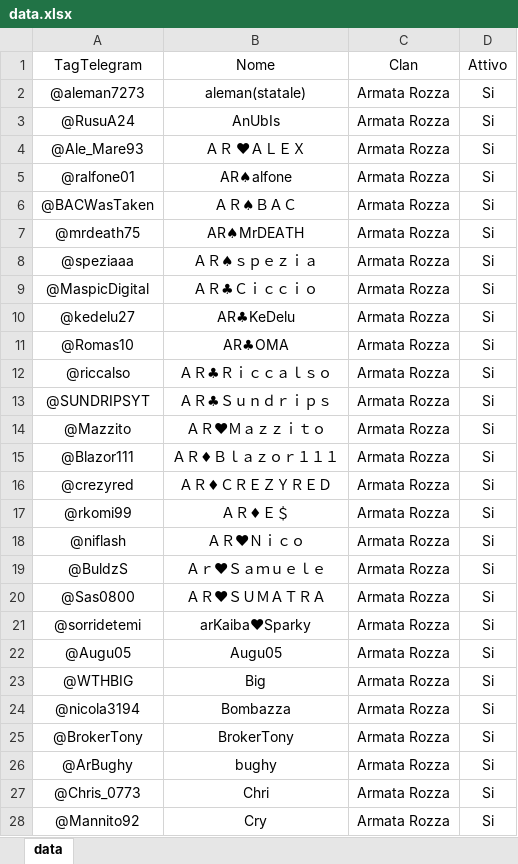
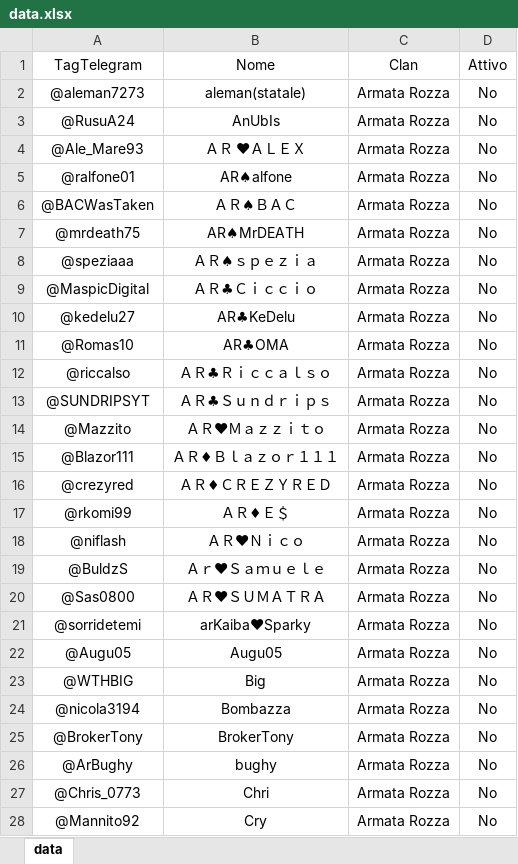
Before and after one commit to ArmatarozzaCR/Link-clan, an Excel workbook: data/data.xlsx, sheet data, drawn as a sheet; only a part is shown; values as stored, in another font and other column widths than the file's, no borders; conditional formats not drawn; the diff covers the shown part only; the diff names each change by its address in the sheet, - before the commit and + after, or states it on an @@ line.

Commit message:
elimina convocazioni 129-3

```diff
--- a/data/data.xlsx (sheet data)
+++ b/data/data.xlsx (sheet data)
-D2:D28 (Attivo): Si
+D2:D28 (Attivo): No
```
Also changed, not shown: 81 edited cells elsewhere in this sheet.
